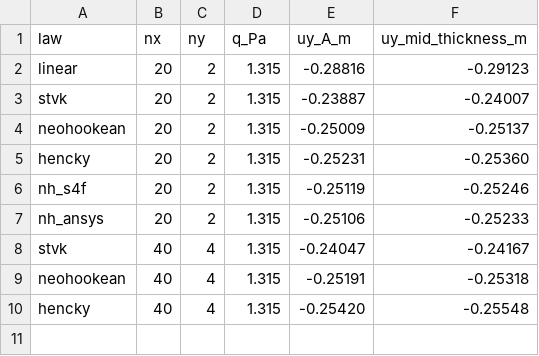
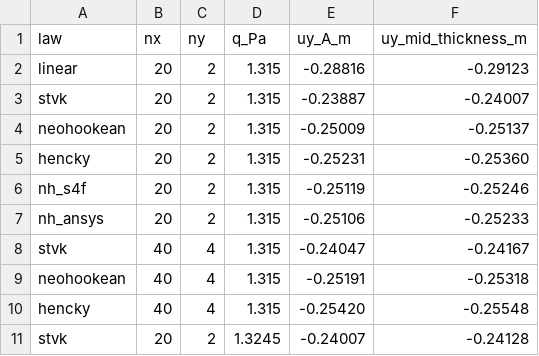
Before and after one commit to philipcardiff/paper-fsi-verification, a CSV file: paper-data/cavity_plate_material_law/results.csv, drawn as a sheet; the diff names each change by its address in the sheet, - before the commit and + after, or states it on an @@ line.

```diff
--- a/paper-data/cavity_plate_material_law/results.csv
+++ b/paper-data/cavity_plate_material_law/results.csv
+row 11: stvk | 20 | 2 | 1.3245 | -0.24007 | -0.24128
```
Also changed, not shown: 5 other files.
